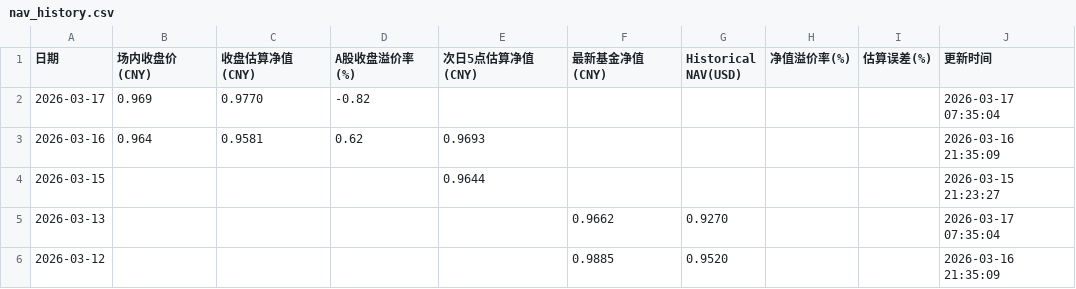
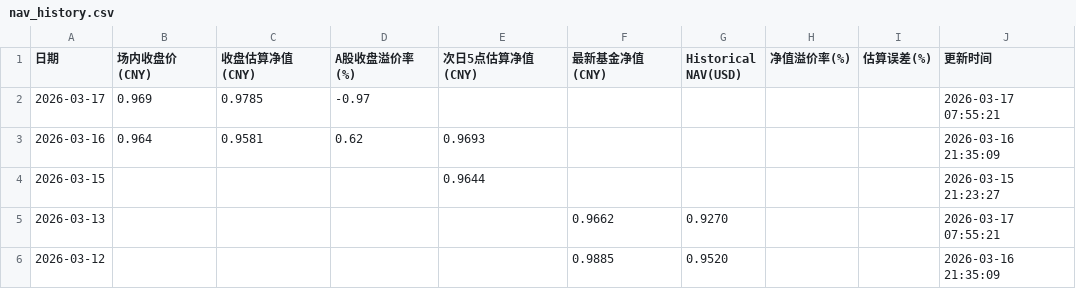
Before and after one commit to EternityPeng/IOPV, a CSV file: cache/520580/nav_history.csv, drawn as a sheet.

```diff
--- a/cache/520580/nav_history.csv
+++ b/cache/520580/nav_history.csv
@@ -1,6 +1,6 @@
 日期,场内收盘价(CNY),收盘估算净值(CNY),A股收盘溢价率(%),次日5点估算净值(CNY),最新基金净值(CNY),Historical NAV(USD),净值溢价率(%),估算误差(%),更新时间
-2026-03-17,0.969,0.9770,-0.82,,,,,,2026-03-17 07:35:04
+2026-03-17,0.969,0.9785,-0.97,,,,,,2026-03-17 07:55:21
 2026-03-16,0.964,0.9581,0.62,0.9693,,,,,2026-03-16 21:35:09
 2026-03-15,,,,0.9644,,,,,2026-03-15 21:23:27
-2026-03-13,,,,,0.9662,0.9270,,,2026-03-17 07:35:04
+2026-03-13,,,,,0.9662,0.9270,,,2026-03-17 07:55:21
 2026-03-12,,,,,0.9885,0.9520,,,2026-03-16 21:35:09
```
Also changed, not shown: cache/159687/nav_history.csv, cache/513730/nav_history.csv, 3 other files.
